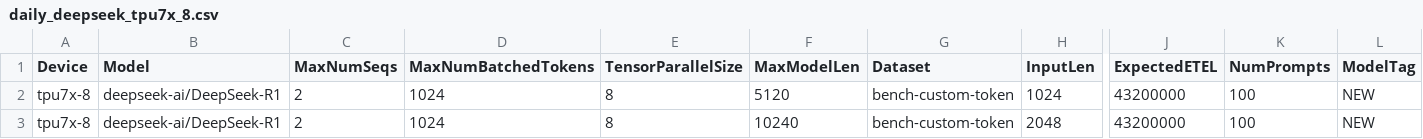
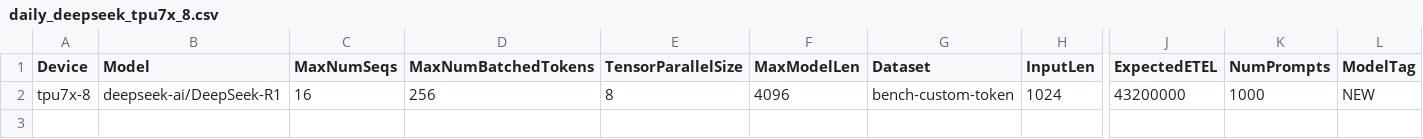
Before and after one commit to QiliangCui/bm-infra, a CSV file: cases/daily_deepseek_tpu7x_8.csv, drawn as a sheet; only a part is shown, gaps mark what is left out; rows hold the shown columns only; the diff names each change by its address in the sheet, - before the commit and + after, or states it on an @@ line.

```diff
--- a/cases/daily_deepseek_tpu7x_8.csv
+++ b/cases/daily_deepseek_tpu7x_8.csv
-C2 (MaxNumSeqs): 2
+C2 (MaxNumSeqs): 16
-D2 (MaxNumBatchedTokens): 1024
+D2 (MaxNumBatchedTokens): 256
-F2 (MaxModelLen): 5120
+F2 (MaxModelLen): 4096
-K2 (NumPrompts): 100
+K2 (NumPrompts): 1000
-row 3: tpu7x-8 | deepseek-ai/DeepSeek-R1 | 2 | 1024 | 8 | 10240 | bench-custom-token | 2048 | 43200000 | 100 | NEW
```
Also changed, not shown: 4 other files.
